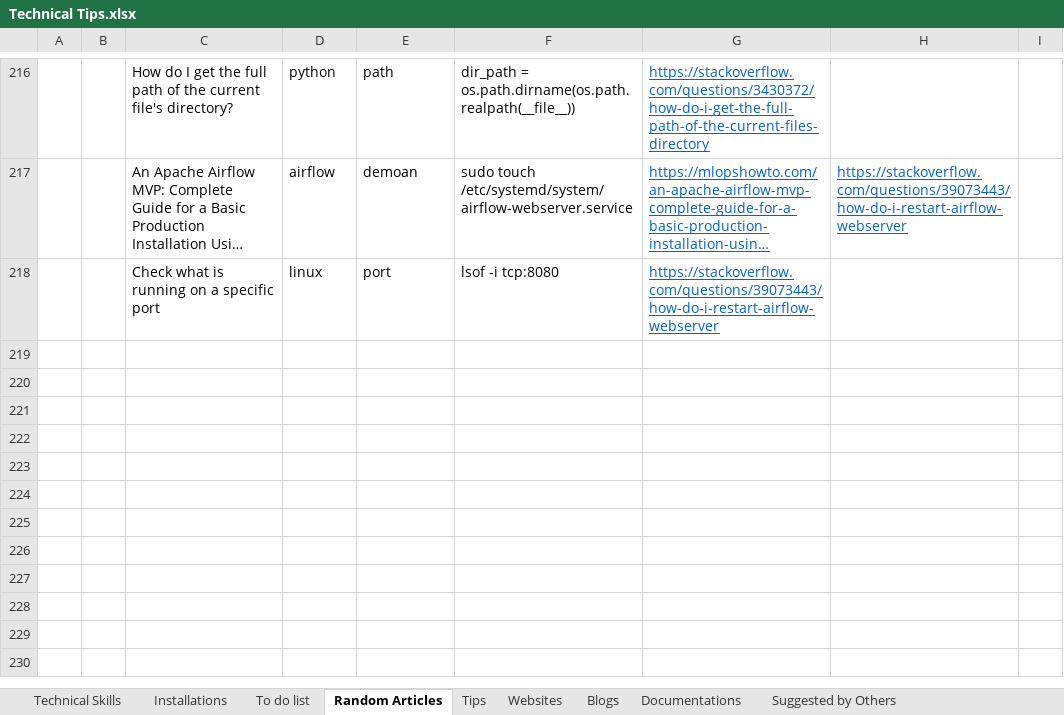
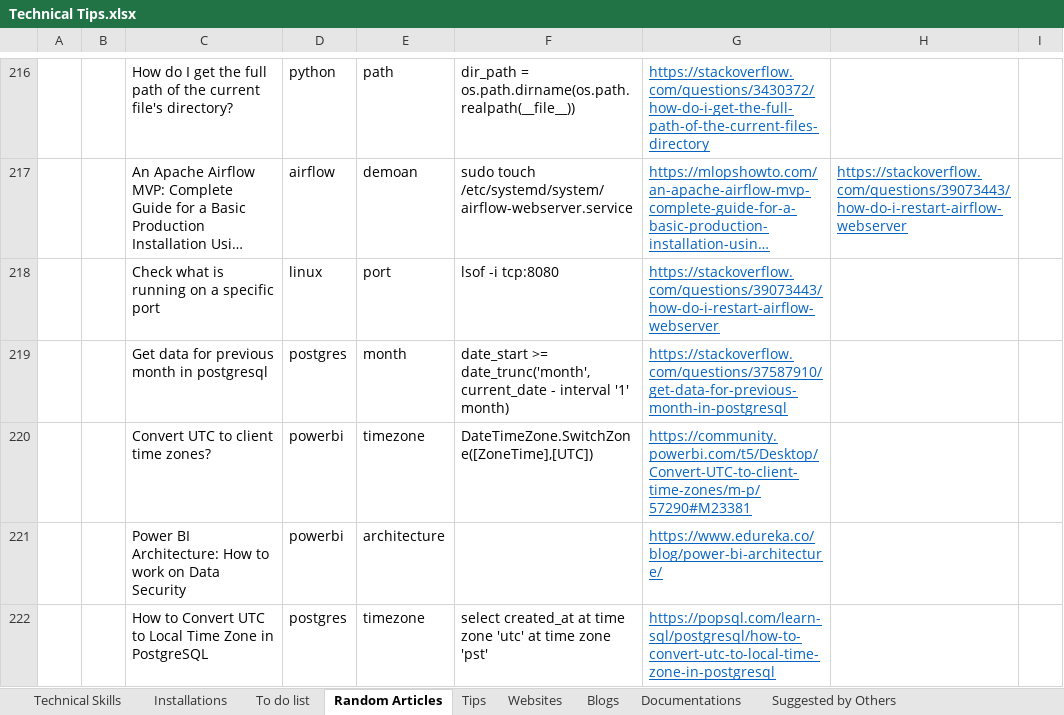
Before and after one commit to XiaozhanYang/technical-tips, an Excel workbook: Technical Tips.xlsx, sheet Random Articles, drawn as a sheet; only a part is shown, gaps mark what is left out; long unchanged cells end in …; values as stored, in another font and other column widths than the file's, no borders; the diff names each change by its address in the sheet, - before the commit and + after, or states it on an @@ line.

Commit message:
add tips for powerbi and postgres

```diff
--- a/Technical Tips.xlsx (sheet Random Articles)
+++ b/Technical Tips.xlsx (sheet Random Articles)
+row 219:  |  | Get data for previous month in postgresql | postgres | month | date_start >= date_trunc('month', current_date - interval '1' month) | https://stackoverflow.com/questions/37587910/get-data-for-previous-month-in-postgresql
+row 220:  |  | Convert UTC to client time zones? | powerbi | timezone | DateTimeZone.SwitchZone([ZoneTime],[UTC]) | https://community.powerbi.com/t5/Desktop/Convert-UTC-to-client-time-zones/m-p/57290#M23381
+row 221:  |  | Power BI Architecture: How to work on Data Security | powerbi | architecture |  | https://www.edureka.co/blog/power-bi-architecture/
+row 222:  |  | How to Convert UTC to Local Time Zone in PostgreSQL | postgres | timezone | select created_at at time zone 'utc' at time zone 'pst' | https://popsql.com/learn-sql/postgresql/how-to-convert-utc-to-local-time-zone-in-postgresql
```
